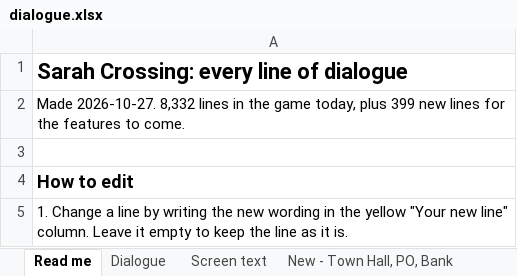
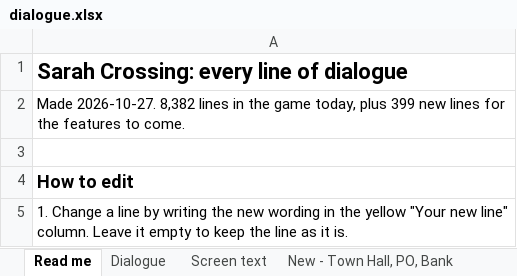
Before and after one commit to Davidjdavid/SarahCrossing, an Excel workbook: docs/dialogue/dialogue.xlsx, sheet Read me, drawn as a sheet; only a part is shown; values as stored, in another font and other column widths than the file's, no borders; the diff names each change by its address in the sheet, - before the commit and + after, or states it on an @@ line.

```diff
--- a/docs/dialogue/dialogue.xlsx (sheet Read me)
+++ b/docs/dialogue/dialogue.xlsx (sheet Read me)
-A2: Made 2026-10-27. 8,332 lines in…
+A2: Made 2026-10-27. 8,382 lines in…
```
Also changed, not shown: sheet Dialogue, sheet Screen text, sheet People, hidden cells, 27 other files.
